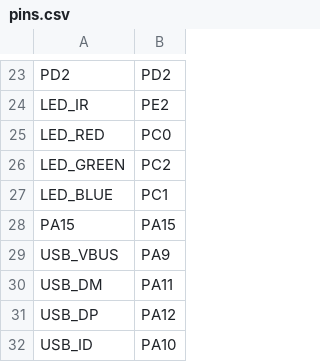
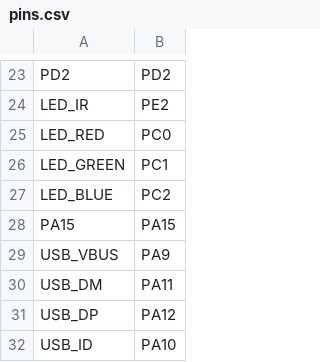
Before and after one commit to sdcnku/micropython, a CSV file: ports/stm32/boards/OPENMV3/pins.csv, drawn as a sheet; only a part is shown, gaps mark what is left out.

```diff
--- a/ports/stm32/boards/OPENMV3/pins.csv
+++ b/ports/stm32/boards/OPENMV3/pins.csv
@@ -25,4 +25,4 @@ LED_IR,PE2
 LED_RED,PC0
-LED_GREEN,PC2
-LED_BLUE,PC1
+LED_GREEN,PC1
+LED_BLUE,PC2
 PA15,PA15
```
Also changed, not shown: ports/stm32/boards/OPENMV2/pins.csv, ports/stm32/boards/OPENMV4/pins.csv, 1 other file.
